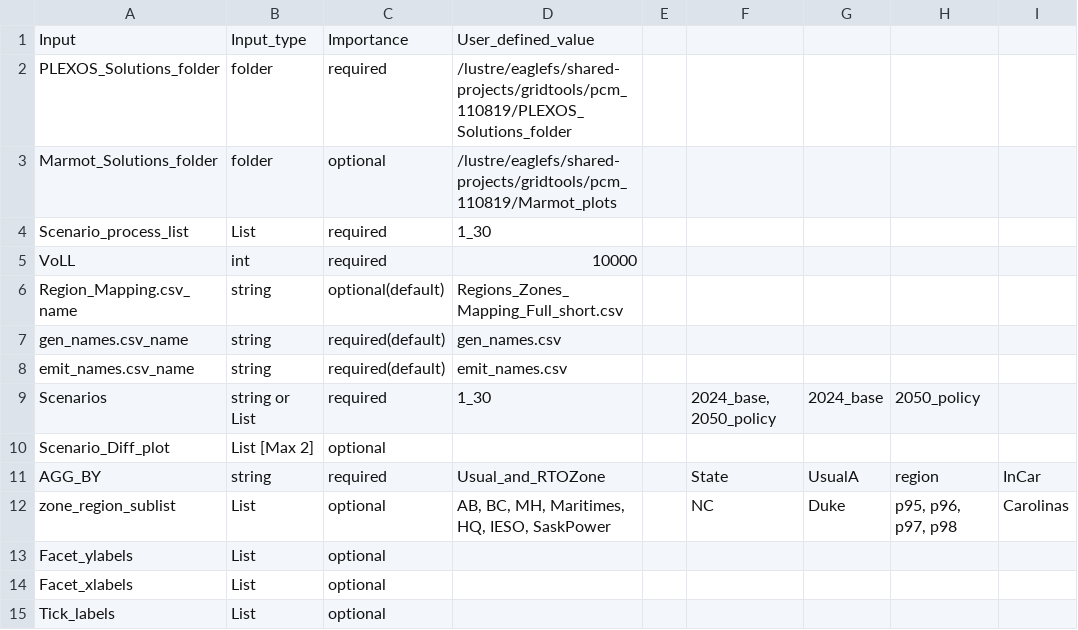
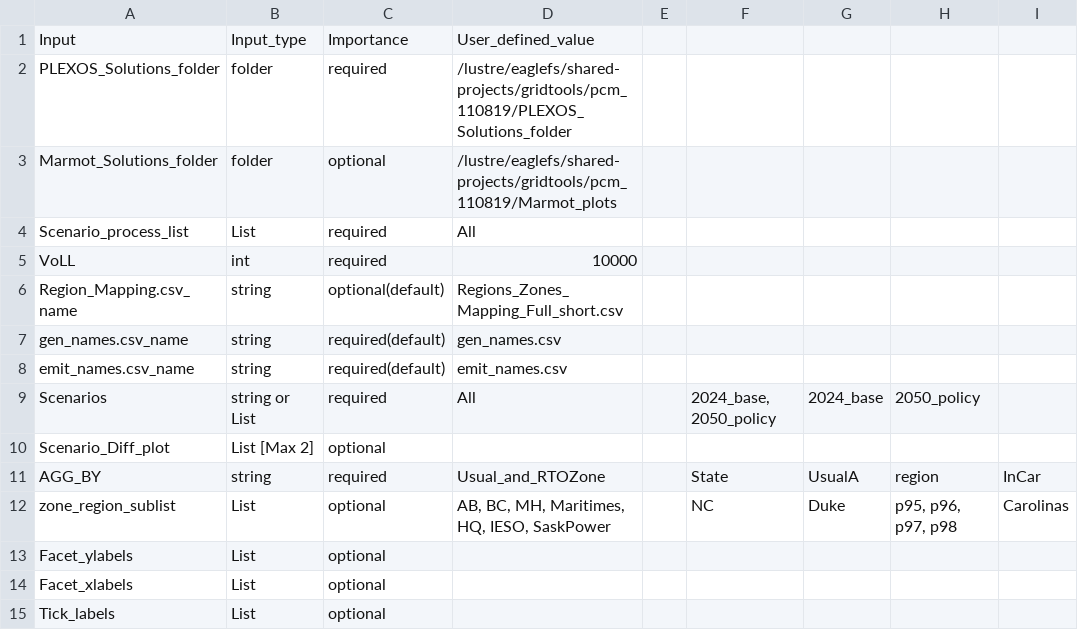
Before and after one commit to NREL/Marmot, a CSV file: marmot/Marmot_user_defined_inputs.csv, drawn as a sheet; only a part is shown; the diff names each change by its address in the sheet, - before the commit and + after, or states it on an @@ line.

Commit message:
update plot_select and user_inputs for Jennie cases

```diff
--- a/marmot/Marmot_user_defined_inputs.csv
+++ b/marmot/Marmot_user_defined_inputs.csv
-D4: 1_30
+D4: All
-D9: 1_30
+D9: All
```
